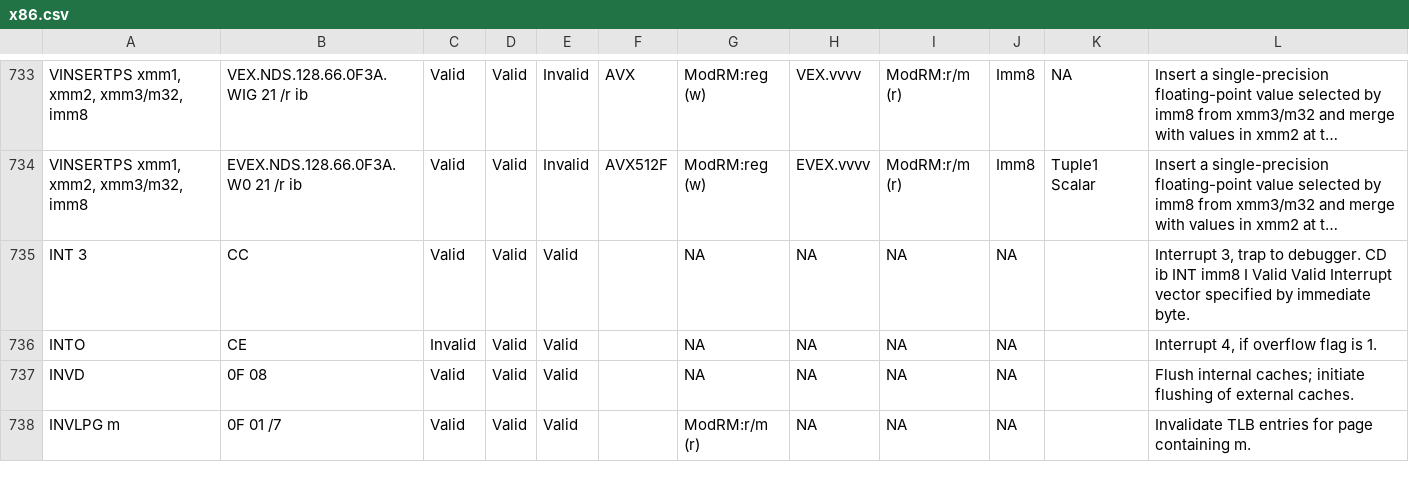
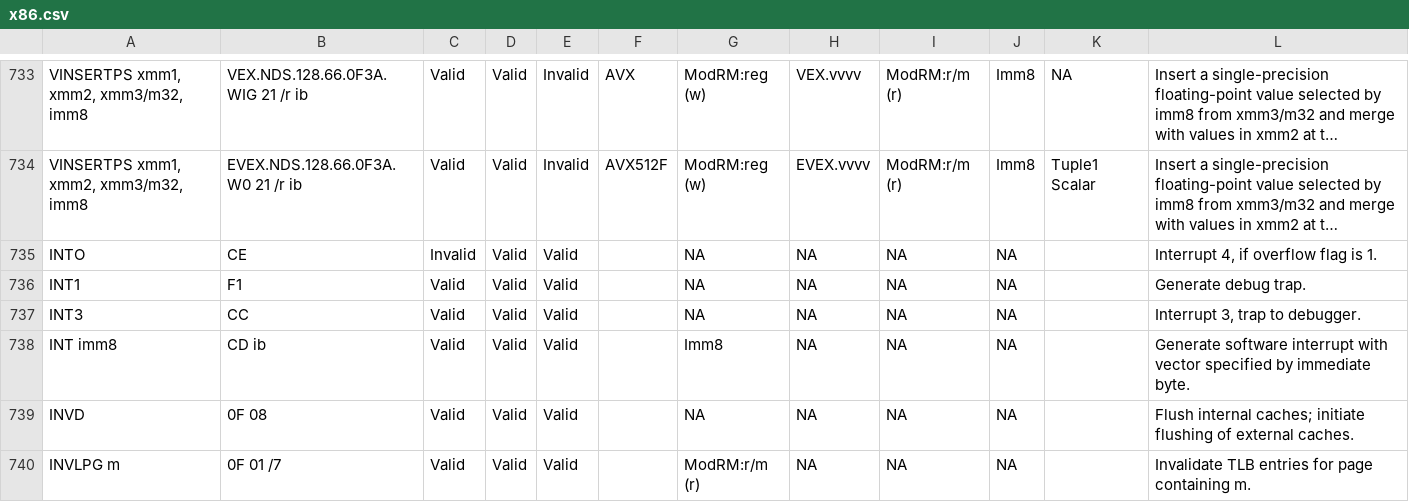
Before and after one commit to michaeljclark/x86-csv, a CSV file: x86.csv, drawn as a sheet; only a part is shown, gaps mark what is left out; long unchanged cells end in …; removed rows and columns are numbered as before the commit, all else as after; the diff names each change by its address in the sheet, - before the commit and + after, or states it on an @@ line.

Commit message:
add missing INT1/INTn opcodes and rename INT3

```diff
--- a/x86.csv
+++ b/x86.csv
-row 735: INT 3 | CC | Valid | Valid | Valid |  | NA | NA | NA | NA |  | Interrupt 3, trap to debugger. CD ib INT imm8 I Valid Valid Interrupt vector specified by immediate byte.
+row 736: INT1 | F1 | Valid | Valid | Valid |  | NA | NA | NA | NA |  | Generate debug trap.
+row 737: INT3 | CC | Valid | Valid | Valid |  | NA | NA | NA | NA |  | Interrupt 3, trap to debugger.
+row 738: INT imm8 | CD ib | Valid | Valid | Valid |  | Imm8 | NA | NA | NA |  | Generate software interrupt with vector specified by immediate byte.
```
